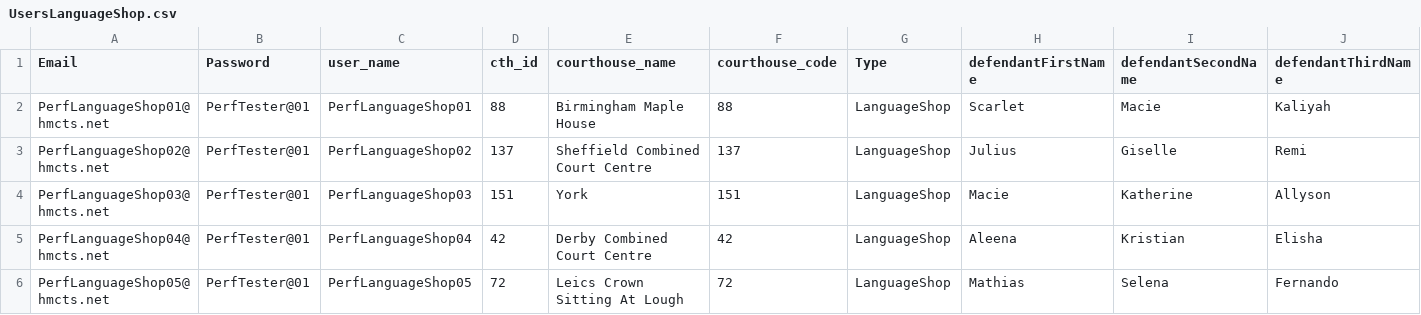
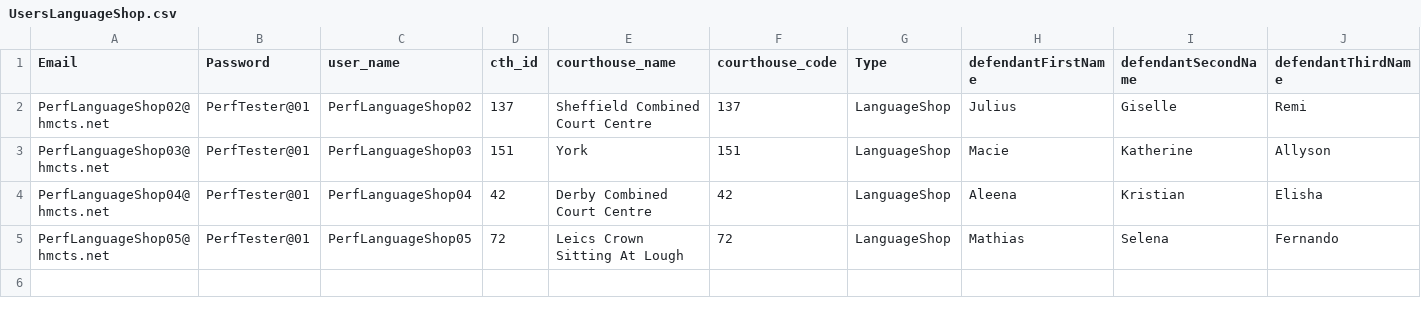
Before and after one commit to hmcts/darts-performance, a CSV file: src/gatling/resources/UsersLanguageShop.csv, drawn as a sheet; only a part is shown; rows hold the shown columns only; the diff names each change by its address in the sheet, - before the commit and + after, or states it on an @@ line.

```diff
--- a/src/gatling/resources/UsersLanguageShop.csv
+++ b/src/gatling/resources/UsersLanguageShop.csv
-row 2: PerfLanguageShop01@hmcts.net | PerfTester@01 | PerfLanguageShop01 | 88 | Birmingham Maple House | 88 | LanguageShop | Scarlet | Macie | Kaliyah
```
Also changed, not shown: src/gatling/resources/UsersCourtManager.csv, 6 other files.
